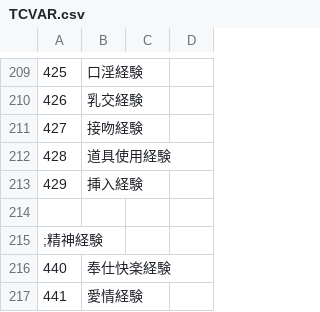
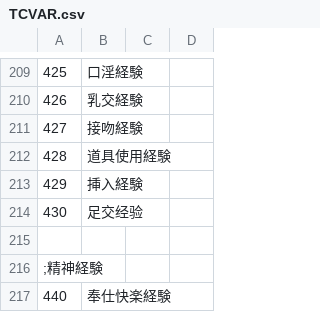
Before and after one commit to Paradox-Phenomenon/EraTW-Magic_DLC, a CSV file: CSV/TCVAR.csv, drawn as a sheet; only a part is shown, gaps mark what is left out; the shorter side is filled out with more unchanged rows.

Commit message:
-新增自定义的足交模块 -新增双人足交指令 - 新增足技术（能力）、美脚（素质）、足交经验，新增相关指令的属性加成 -新增足技术、美脚和大力士的获得方式、获得提示、提示信息

```diff
--- a/CSV/TCVAR.csv
+++ b/CSV/TCVAR.csv
@@ -213,2 +213,3 @@
 429,挿入経験
+430,足交经验
 
```
Also changed, not shown: CSV/Talent.csv, CSV/exp.csv, 23 other files.
